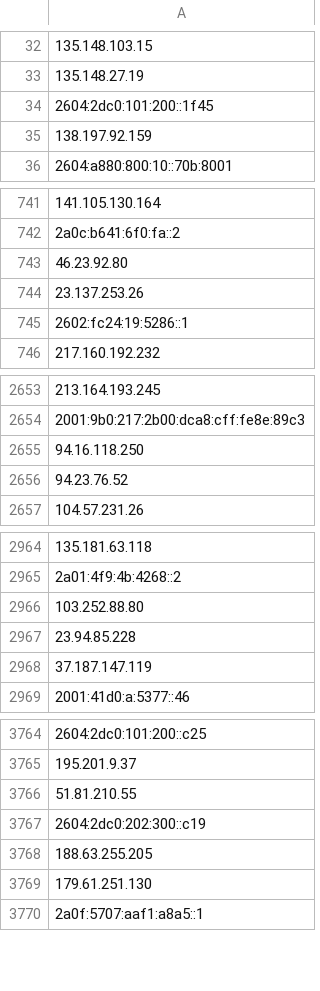
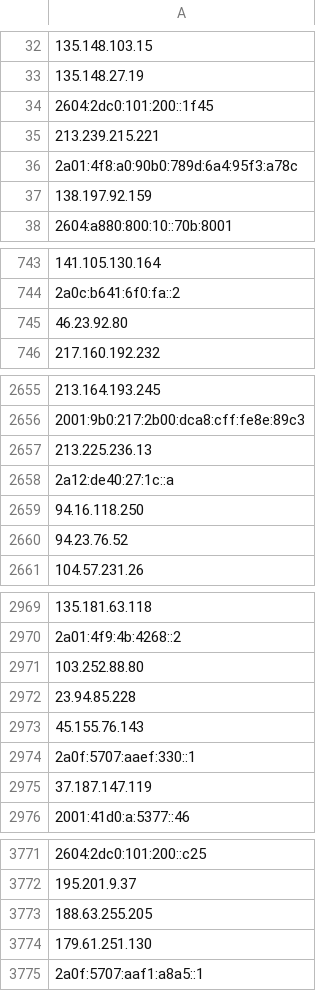
Before and after one commit to onlyforbakup/awesome-lists, a CSV file: Lists/TOR/only_tor_guard_nodes_IP_list.csv, drawn as a sheet; only a part is shown, gaps mark what is left out; removed rows and columns are numbered as before the commit, all else as after; the diff covers the shown part only; the diff names each change by its address in the sheet, - before the commit and + after, or states it on an @@ line.

```diff
--- a/Lists/TOR/only_tor_guard_nodes_IP_list.csv
+++ b/Lists/TOR/only_tor_guard_nodes_IP_list.csv
+row 35: 213.239.215.221
+row 36: 2a01:4f8:a0:90b0:789d:6a4:95f3:a78c
-row 744: 23.137.253.26
-row 745: 2602:fc24:19:5286::1
+row 2657: 213.225.236.13
+row 2658: 2a12:de40:27:1c::a
+row 2973: 45.155.76.143
+row 2974: 2a0f:5707:aaef:330::1
-row 3766: 51.81.210.55
-row 3767: 2604:2dc0:202:300::c19
```
Also changed, not shown: 4 added rows elsewhere in this file, Lists/TOR/only_tor_exit_nodes_IP_list.csv, 2 other files.
